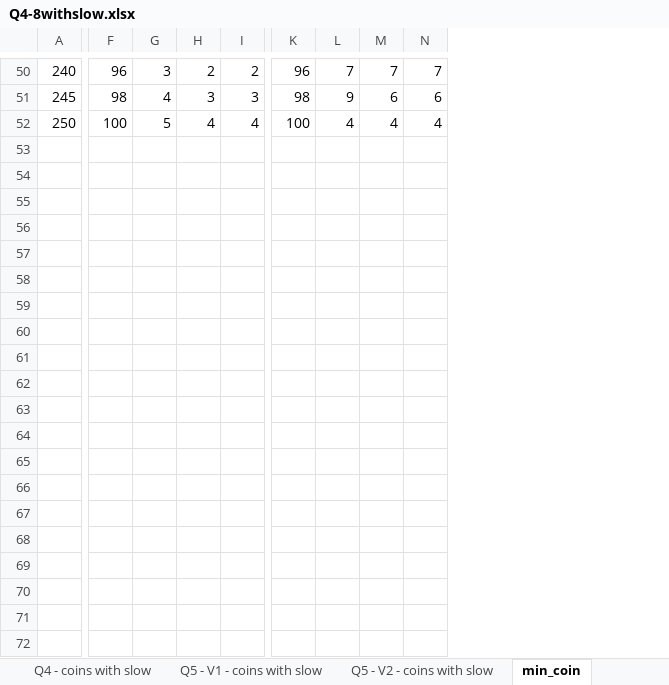
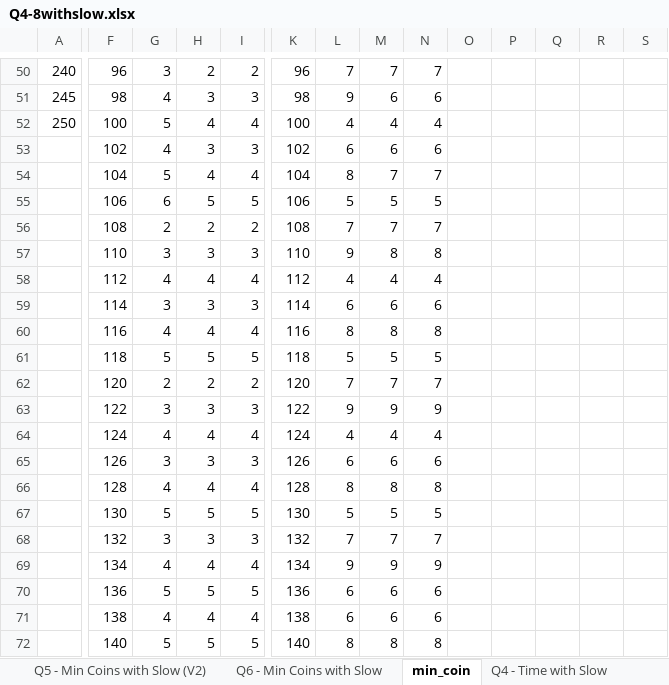
Before and after one commit to muelljef/325p2, an Excel workbook: Q4-8withslow.xlsx, sheet min_coin, drawn as a sheet; only a part is shown, gaps mark what is left out; values as stored, in another font and other column widths than the file's, no borders; rows hold the shown columns only; the diff covers the shown part only; the diff names each change by its address in the sheet, - before the commit and + after, or states it on an @@ line.

```diff
--- a/Q4-8withslow.xlsx (sheet min_coin)
+++ b/Q4-8withslow.xlsx (sheet min_coin)
-sheet tab: Q4 - coins with slow
-sheet tab: Q5 - V1 - coins with slow
-sheet tab: Q5 - V2 - coins with slow
+sheet tab: Q5 - Min Coins with Slow (V2)
+sheet tab: Q6 - Min Coins with Slow
+sheet tab: Q4 - Time with Slow
+column O, empty
+column P, empty
+column Q, empty
+column R, empty
+column S, empty
+row 53:  | 102 | 4 | 3 | 3 | 102 | 6 | 6 | 6
+row 54:  | 104 | 5 | 4 | 4 | 104 | 8 | 7 | 7
+row 55:  | 106 | 6 | 5 | 5 | 106 | 5 | 5 | 5
+row 56:  | 108 | 2 | 2 | 2 | 108 | 7 | 7 | 7
+row 57:  | 110 | 3 | 3 | 3 | 110 | 9 | 8 | 8
+row 58:  | 112 | 4 | 4 | 4 | 112 | 4 | 4 | 4
+row 59:  | 114 | 3 | 3 | 3 | 114 | 6 | 6 | 6
+row 60:  | 116 | 4 | 4 | 4 | 116 | 8 | 8 | 8
+row 61:  | 118 | 5 | 5 | 5 | 118 | 5 | 5 | 5
+row 62:  | 120 | 2 | 2 | 2 | 120 | 7 | 7 | 7
+row 63:  | 122 | 3 | 3 | 3 | 122 | 9 | 9 | 9
+row 64:  | 124 | 4 | 4 | 4 | 124 | 4 | 4 | 4
+row 65:  | 126 | 3 | 3 | 3 | 126 | 6 | 6 | 6
+row 66:  | 128 | 4 | 4 | 4 | 128 | 8 | 8 | 8
+row 67:  | 130 | 5 | 5 | 5 | 130 | 5 | 5 | 5
+row 68:  | 132 | 3 | 3 | 3 | 132 | 7 | 7 | 7
+row 69:  | 134 | 4 | 4 | 4 | 134 | 9 | 9 | 9
+row 70:  | 136 | 5 | 5 | 5 | 136 | 6 | 6 | 6
+row 71:  | 138 | 4 | 4 | 4 | 138 | 6 | 6 | 6
+row 72:  | 140 | 5 | 5 | 5 | 140 | 8 | 8 | 8
```
Also changed, not shown: 31 added rows, 1 removed row and 2 edited cells elsewhere in this sheet, sheet time, other sheet tabs, charts or pictures, 8 other files.
